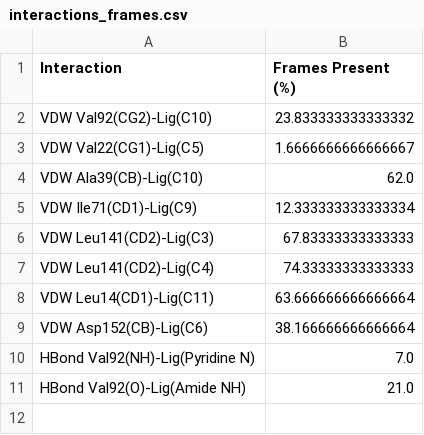
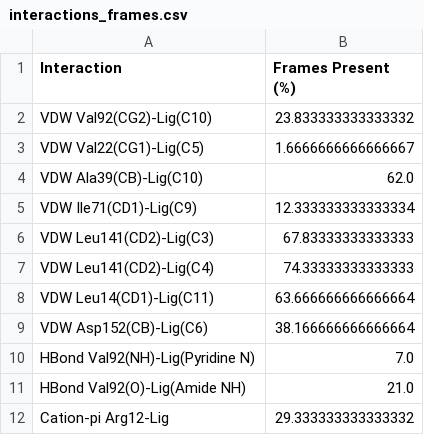
Before and after one commit to meyresearch/ML_bind, a CSV file: productions/ejm_49/interactions_frames.csv, drawn as a sheet; the diff names each change by its address in the sheet, - before the commit and + after, or states it on an @@ line.

Commit message:
Added results for frames in which interactions are present.

```diff
--- a/productions/ejm_49/interactions_frames.csv
+++ b/productions/ejm_49/interactions_frames.csv
+row 12: Cation-pi Arg12-Lig | 29.333333333333332
```
Also changed, not shown: 1 other file.
